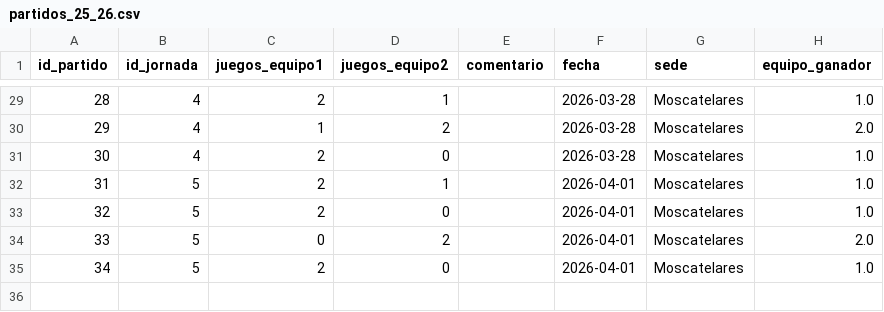
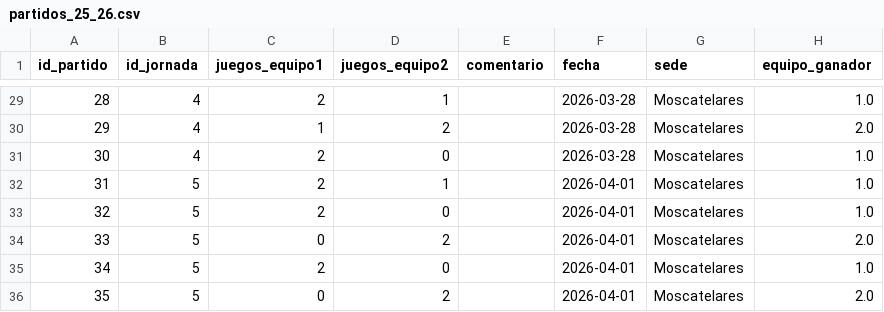
Before and after one commit to AlvarG12/padel_guimaneta, a CSV file: data/partidos_25_26.csv, drawn as a sheet; only a part is shown, gaps mark what is left out.

Commit message:
Nuevo partido jornada 5

```diff
--- a/data/partidos_25_26.csv
+++ b/data/partidos_25_26.csv
@@ -35 +35,2 @@ id_partido,id_jornada,juegos_equipo1,juegos_equipo2,comentario,fecha,sede,equipo
 34,5,2,0,,2026-04-01,Moscatelares,1.0
+35,5,0,2,,2026-04-01,Moscatelares,2.0
```
